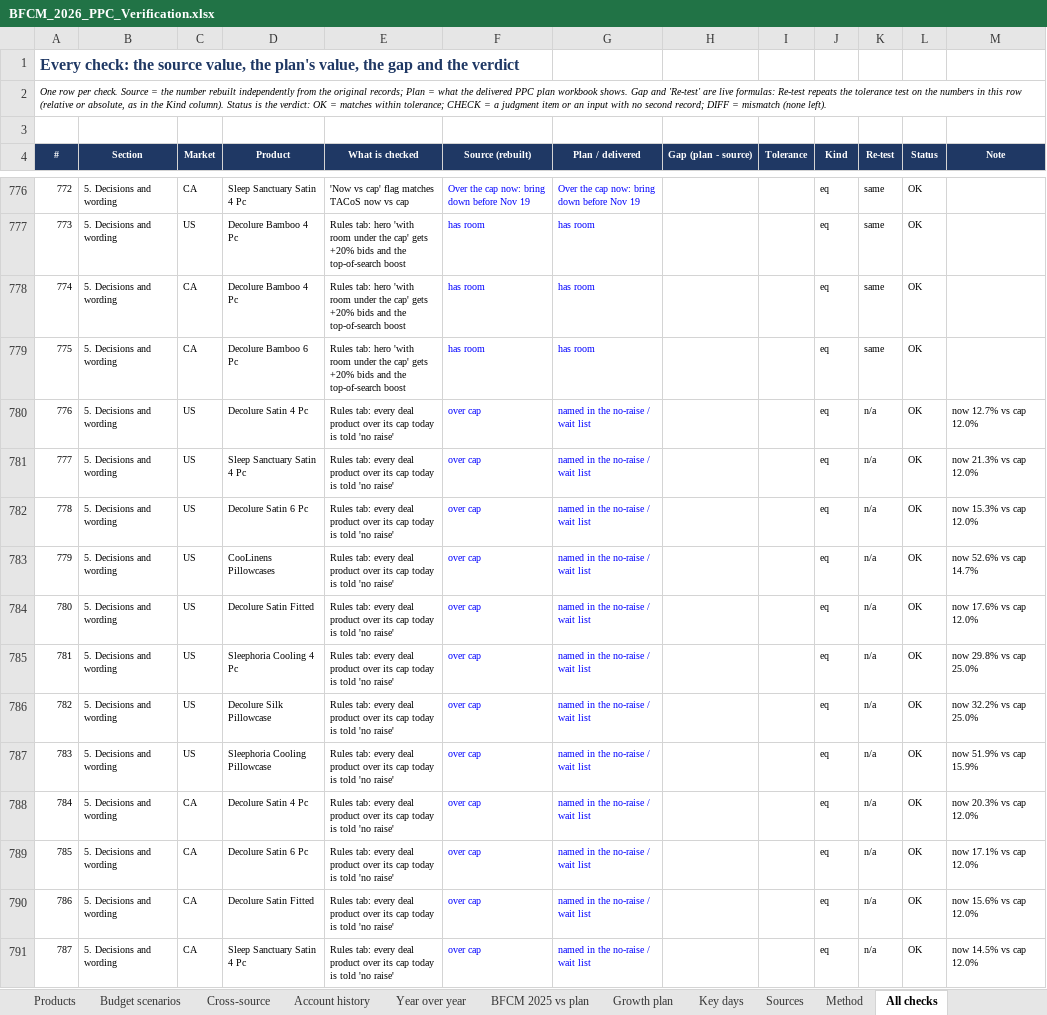
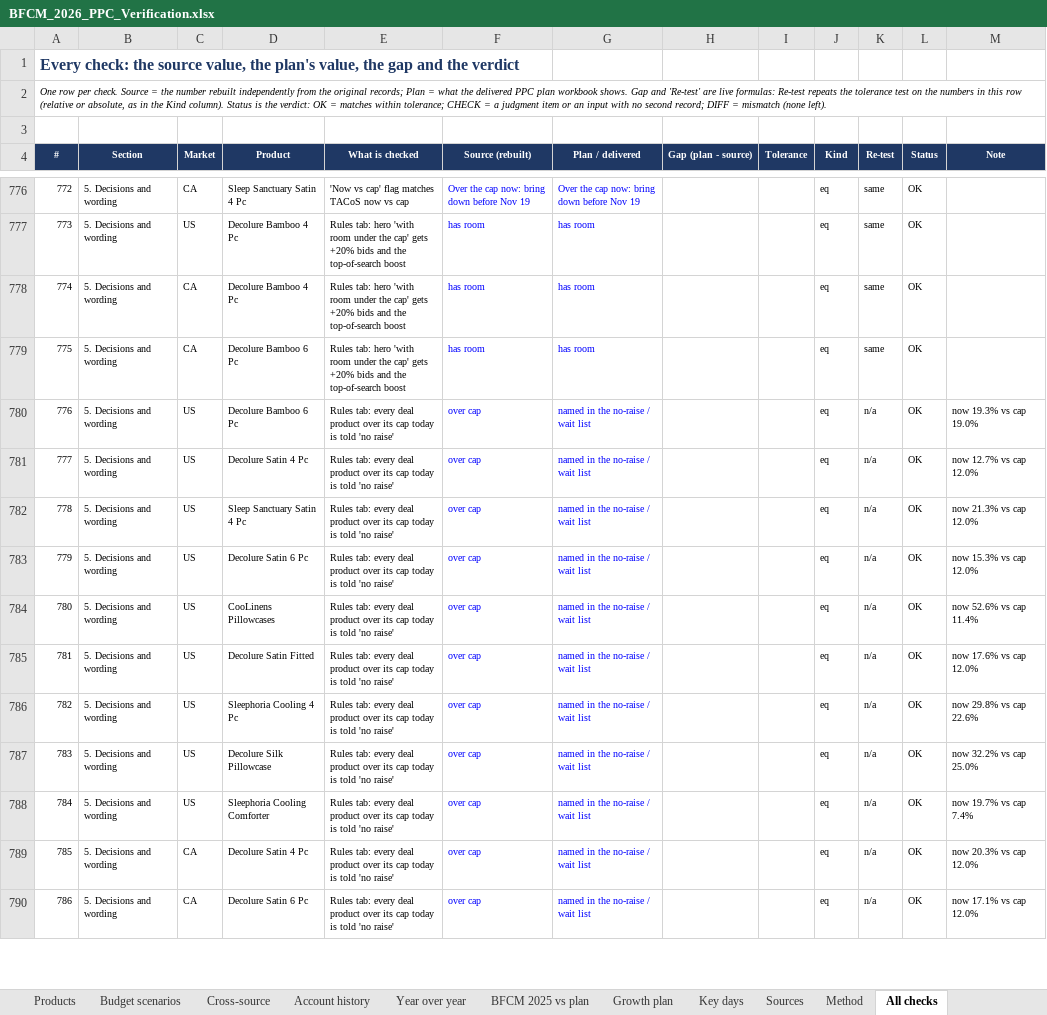
Before and after one commit to zarlish-web/PPC-Audit-, an Excel workbook: bfcm-2026/verification/BFCM_2026_PPC_Verification.xlsx, sheet All checks, drawn as a sheet; only a part is shown, gaps mark what is left out; values as stored, in another font and other column widths than the file's, no borders; charts and pictures and conditional formats not drawn; removed rows and columns are numbered as before the commit, all else as after; the diff covers the shown part only; the diff names each change by its address in the sheet, - before the commit and + after, or states it on an @@ line.

```diff
--- a/bfcm-2026/verification/BFCM_2026_PPC_Verification.xlsx (sheet All checks)
+++ b/bfcm-2026/verification/BFCM_2026_PPC_Verification.xlsx (sheet All checks)
+row 780: 776 | 5. Decisions and wording | US | Decolure Bamboo 6 Pc | Rules tab: every deal product over its cap today is told 'no raise' | over cap | named in the no-raise / wait list |  |  | eq | n/a | OK | now 19.3% vs cap 19.0%
@@ column A (#) renumbered from row 781 down @@
-M784 (Note): now 52.6% vs cap 14.7%
+M784 (Note): now 52.6% vs cap 11.4%
-M786 (Note): now 29.8% vs cap 25.0%
+M786 (Note): now 29.8% vs cap 22.6%
-D788 (Product): Sleephoria Cooling Pillowcase
+D788 (Product): Sleephoria Cooling Comforter
-M788 (Note): now 51.9% vs cap 15.9%
+M788 (Note): now 19.7% vs cap 7.4%
-row 790: 786 | 5. Decisions and wording | CA | Decolure Satin Fitted | Rules tab: every deal product over its cap today is told 'no raise' | over cap | named in the no-raise / wait list |  |  | eq | n/a | OK | now 15.6% vs cap 12.0%
-row 791: 787 | 5. Decisions and wording | CA | Sleep Sanctuary Satin 4 Pc | Rules tab: every deal product over its cap today is told 'no raise' | over cap | named in the no-raise / wait list |  |  | eq | n/a | OK | now 14.5% vs cap 12.0%
```
Also changed, not shown: 241 edited cells elsewhere in this sheet, sheet Products, sheet Budget scenarios, sheet Growth plan, sheet BFCM 2025 vs plan, sheet Summary, sheet Method, 1 more sheet, formulas that keep their value, bfcm-2026/ppc-plan/BFCM_2026_PPC_Plan.xlsx, 12 other files.
